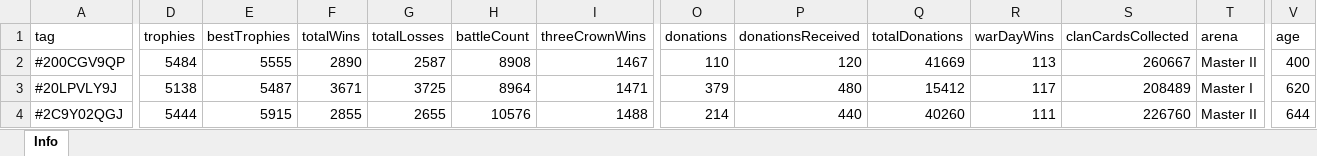
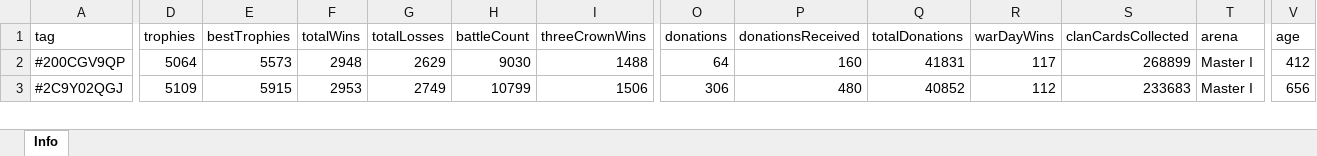
Before and after one commit to bascenso/alkateia, an Excel workbook: docs/data/memberstats.xlsx, sheet Info, drawn as a sheet; only a part is shown, gaps mark what is left out; values as stored, in another font and other column widths than the file's, no borders; removed rows and columns are numbered as before the commit, all else as after; rows hold the shown columns only; the diff covers the shown part only; the diff names each change by its address in the sheet, - before the commit and + after, or states it on an @@ line.

```diff
--- a/docs/data/memberstats.xlsx (sheet Info)
+++ b/docs/data/memberstats.xlsx (sheet Info)
-D2 (trophies): 5484
+D2 (trophies): 5064
-E2 (bestTrophies): 5555
+E2 (bestTrophies): 5573
-F2 (totalWins): 2890
+F2 (totalWins): 2948
-G2 (totalLosses): 2587
+G2 (totalLosses): 2629
-H2 (battleCount): 8908
+H2 (battleCount): 9030
-I2 (threeCrownWins): 1467
+I2 (threeCrownWins): 1488
-O2 (donations): 110
+O2 (donations): 64
-P2 (donationsReceived): 120
+P2 (donationsReceived): 160
-Q2 (totalDonations): 41669
+Q2 (totalDonations): 41831
-R2 (warDayWins): 113
+R2 (warDayWins): 117
-S2 (clanCardsCollected): 260667
+S2 (clanCardsCollected): 268899
-T2 (arena): Master II
+T2 (arena): Master I
-V2 (age): 400
+V2 (age): 412
-row 3: #20LPVLY9J | 5138 | 5487 | 3671 | 3725 | 8964 | 1471 | 379 | 480 | 15412 | 117 | 208489 | Master I | 620
-D3 (trophies): 5444
+D3 (trophies): 5109
-F3 (totalWins): 2855
+F3 (totalWins): 2953
-G3 (totalLosses): 2655
+G3 (totalLosses): 2749
-H3 (battleCount): 10576
+H3 (battleCount): 10799
-I3 (threeCrownWins): 1488
+I3 (threeCrownWins): 1506
-O3 (donations): 214
+O3 (donations): 306
-P3 (donationsReceived): 440
+P3 (donationsReceived): 480
-Q3 (totalDonations): 40260
+Q3 (totalDonations): 40852
-R3 (warDayWins): 111
+R3 (warDayWins): 112
-S3 (clanCardsCollected): 226760
+S3 (clanCardsCollected): 233683
-T3 (arena): Master II
+T3 (arena): Master I
-V3 (age): 644
+V3 (age): 656
```
Also changed, not shown: 7 added rows, 4 removed rows and 494 edited cells elsewhere in this sheet, docs/data/warmap.xlsx, docs/data/warstats.xlsx, 8 other files.
